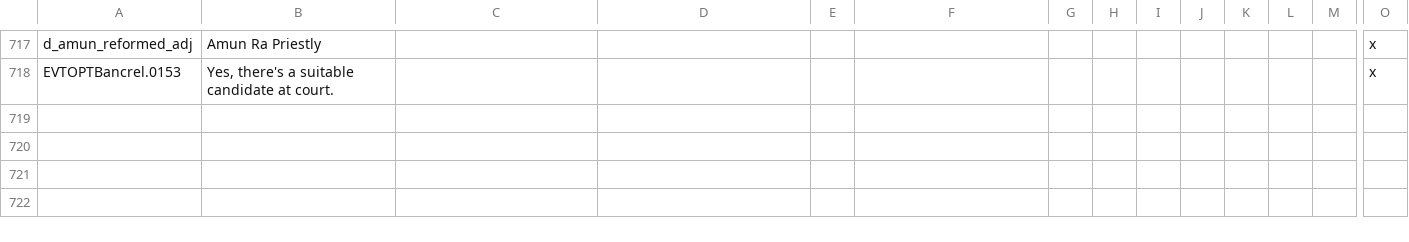
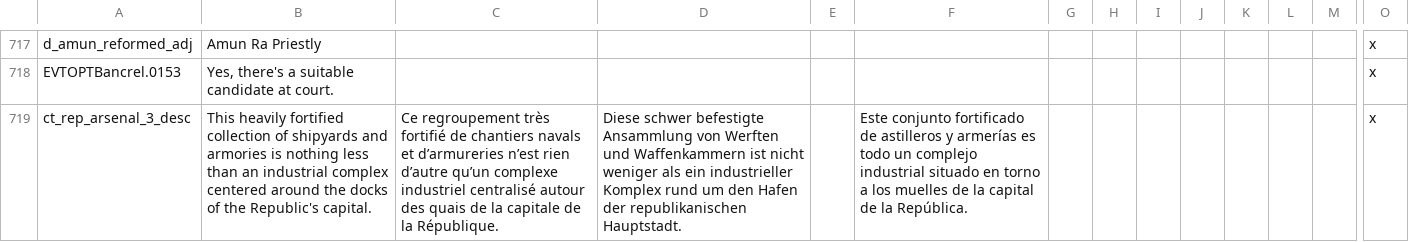
Before and after one commit to preslavb/lux-invicta-repository, a CSV file: localisation/Zzz_want_to_be_sure_im_the_last_file_the_bloody_thing_reads_exclamationmark.csv, drawn as a sheet; only a part is shown, gaps mark what is left out; rows hold the shown columns only; the diff names each change by its address in the sheet, - before the commit and + after, or states it on an @@ line.

```diff
--- a/localisation/Zzz_want_to_be_sure_im_the_last_file_the_bloody_thing_reads_exclamationmark.csv
+++ b/localisation/Zzz_want_to_be_sure_im_the_last_file_the_bloody_thing_reads_exclamationmark.csv
+row 719: ct_rep_arsenal_3_desc | This heavily fortified collection of shipyards and armories is nothing less than an industrial complex centered around the docks of the Republic's capital. | Ce regroupement très fortifié de chantiers navals et d’armureries n’est rien d’autre qu’un complexe industriel centralisé autour des quais de la capitale de la République. | Diese schwer befestigte Ansammlung von Werften und Waffenkammern ist nicht weniger als ein industrieller Komplex rund um den Hafen der republikanischen Hauptstadt. |  | Este conjunto fortificado de astilleros y armerías es todo un complejo industrial situado en torno a los muelles de la capital de la República. |  |  |  |  |  |  |  | x
```
Also changed, not shown: 1 other file.
